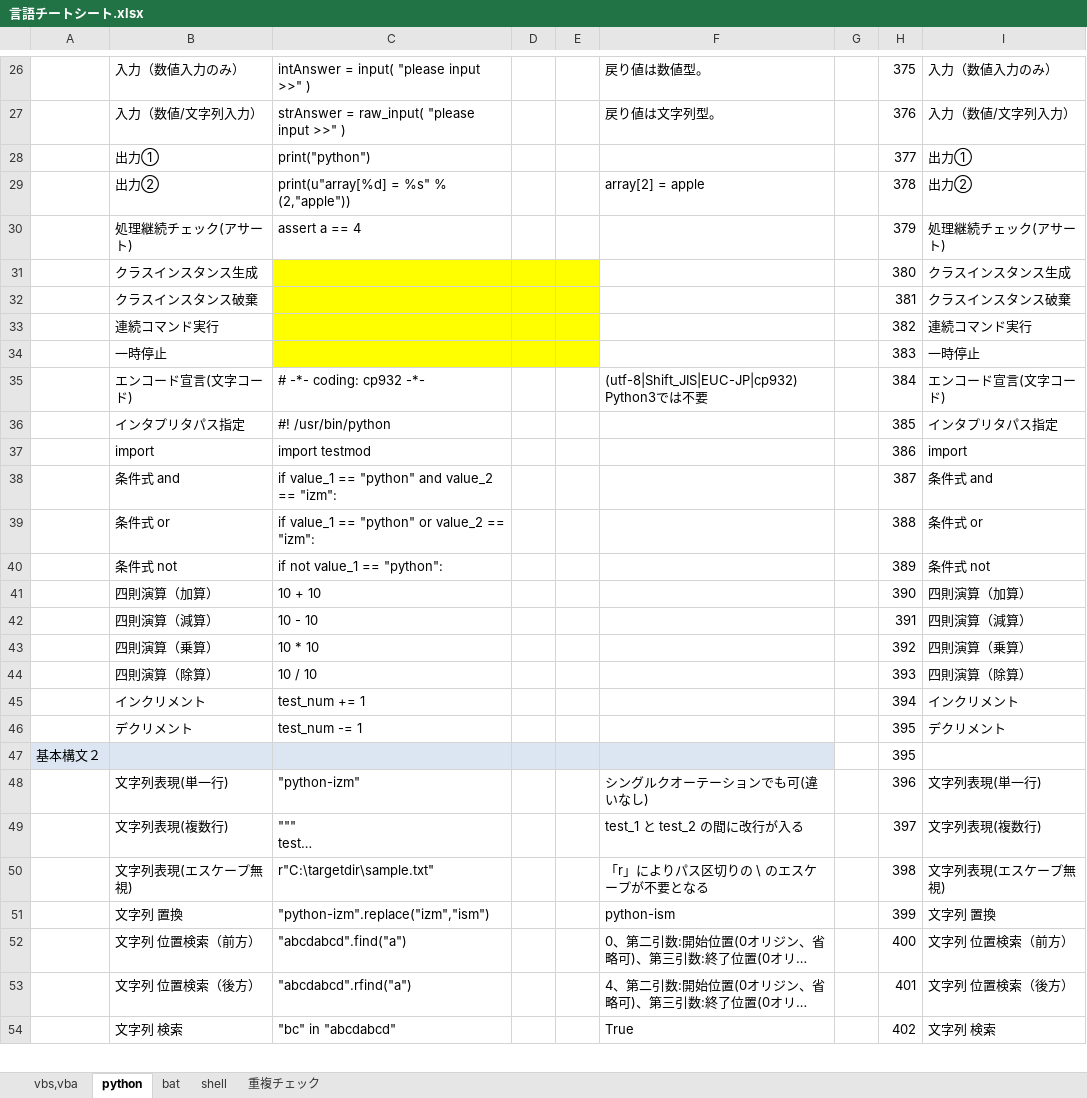
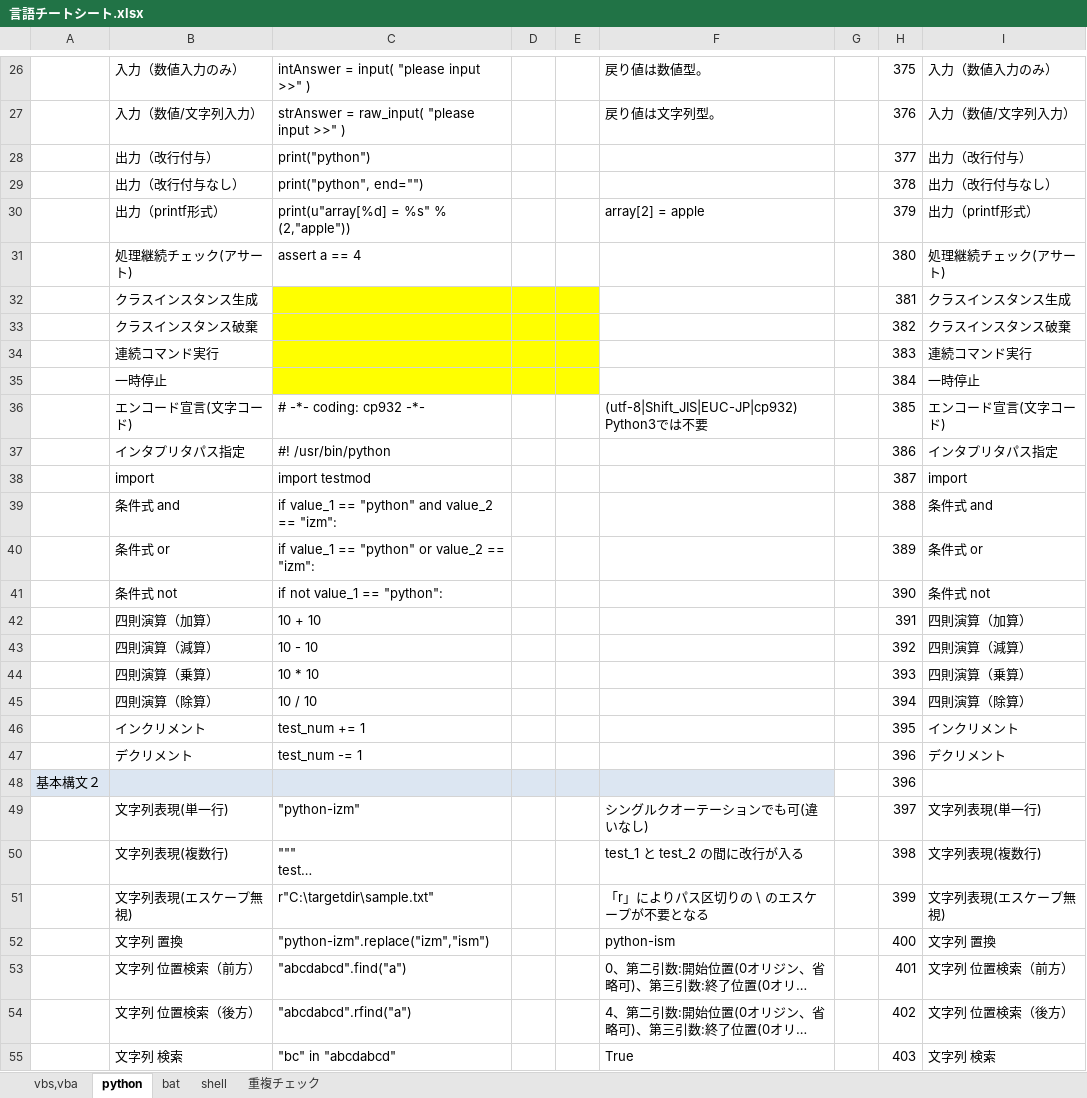
Before and after one commit to draemonash2/other, an Excel workbook: 言語チートシート.xlsx, sheet python, drawn as a sheet; only a part is shown, gaps mark what is left out; long unchanged cells end in …; values as stored, in another font and other column widths than the file's, no borders; charts and pictures not drawn; removed rows and columns are numbered as before the commit, all else as after; the diff covers the shown part only; the diff names each change by its address in the sheet, - before the commit and + after, or states it on an @@ line.

```diff
--- a/言語チートシート.xlsx (sheet python)
+++ b/言語チートシート.xlsx (sheet python)
-B28: 出力①
+B28: 出力（改行付与）
-I28: 出力①
+I28: 出力（改行付与）
-row 29:  | 出力② | print(u"array[%d] = %s" % (2,"apple")) |  |  | array[2] = apple |  | 378 | 出力②
+row 29:  | 出力（改行付与なし） | print("python", end="") |  |  |  |  | 378 | 出力（改行付与なし）
+row 30:  | 出力（printf形式） | print(u"array[%d] = %s" % (2,"apple")) |  |  | array[2] = apple |  | 379 | 出力（printf形式）
-H31: 379
+H31: 380
-H32: 380
+H32: 381
-H33: 381
+H33: 382
-H34: 382
+H34: 383
-H35: 383
+H35: 384
-H36: 384
+H36: 385
-H37: 385
+H37: 386
-H38: 386
+H38: 387
-H39: 387
+H39: 388
-H40: 388
+H40: 389
-H41: 389
+H41: 390
-H42: 390
+H42: 391
-H43: 391
+H43: 392
-H44: 392
+H44: 393
-H45: 393
+H45: 394
-H46: 394
+H46: 395
-H47:H48: 395
+H47:H48: 396
-H49: 396
+H49: 397
-H50: 397
+H50: 398
-H51: 398
+H51: 399
-H52: 399
+H52: 400
-H53: 400
+H53: 401
-H54: 401
+H54: 402
-H55: 402
+H55: 403
```
Also changed, not shown: 3 added rows, 3 removed rows and 203 edited cells elsewhere in this sheet, sheet shell, sheet 重複チェック, sheet bat, formulas that keep their value, hidden cells.
